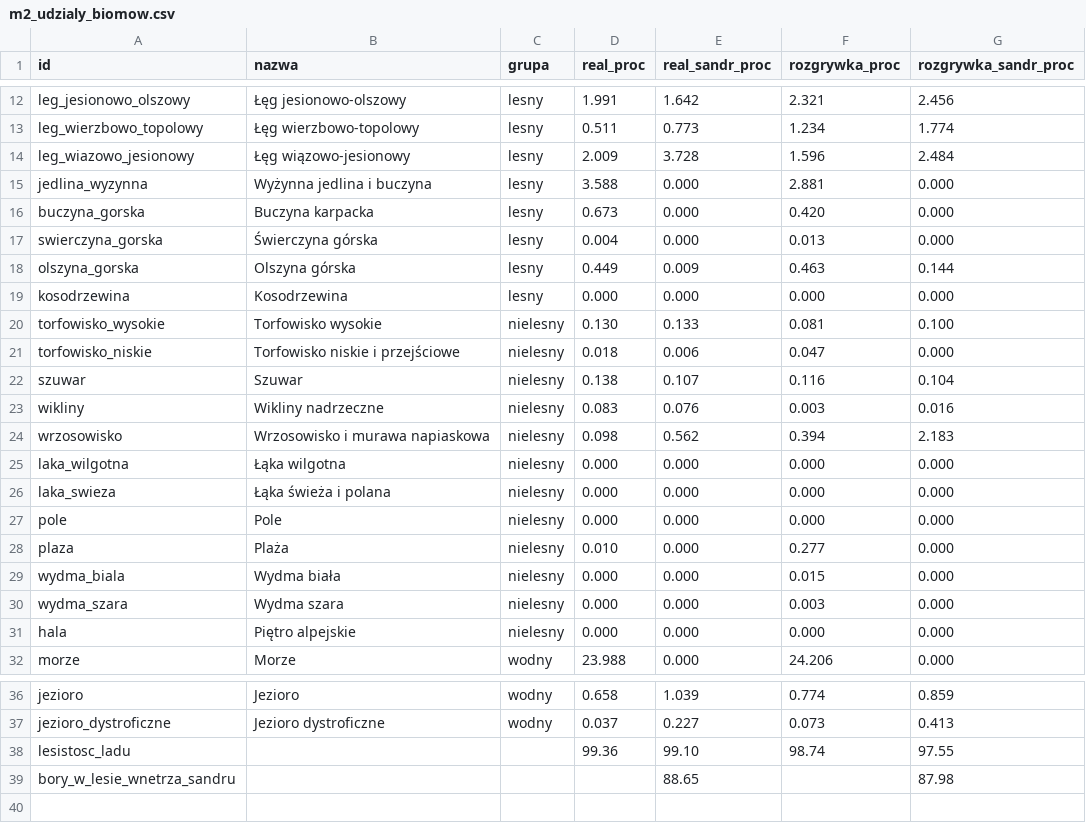
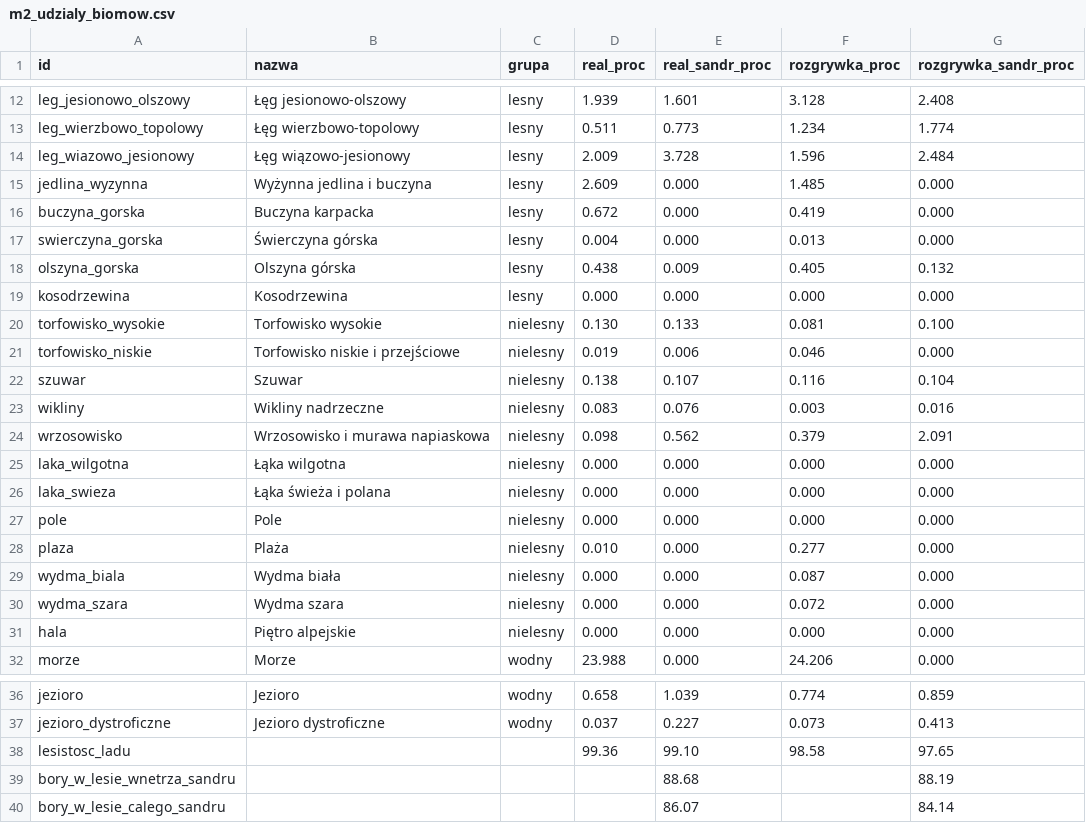
Before and after one commit to SernikNaZimno/Polish-Forests-Mod, a CSV file: docs/m2/m2_udzialy_biomow.csv, drawn as a sheet; only a part is shown, gaps mark what is left out; the diff covers the shown part only; the diff names each change by its address in the sheet, - before the commit and + after, or states it on an @@ line.

```diff
--- a/docs/m2/m2_udzialy_biomow.csv
+++ b/docs/m2/m2_udzialy_biomow.csv
-D12 (real_proc): 1.991
+D12 (real_proc): 1.939
-E12 (real_sandr_proc): 1.642
+E12 (real_sandr_proc): 1.601
-F12 (rozgrywka_proc): 2.321
+F12 (rozgrywka_proc): 3.128
-G12 (rozgrywka_sandr_proc): 2.456
+G12 (rozgrywka_sandr_proc): 2.408
-D15 (real_proc): 3.588
+D15 (real_proc): 2.609
-F15 (rozgrywka_proc): 2.881
+F15 (rozgrywka_proc): 1.485
-D16 (real_proc): 0.673
+D16 (real_proc): 0.672
-F16 (rozgrywka_proc): 0.420
+F16 (rozgrywka_proc): 0.419
-D18 (real_proc): 0.449
+D18 (real_proc): 0.438
-F18 (rozgrywka_proc): 0.463
+F18 (rozgrywka_proc): 0.405
-G18 (rozgrywka_sandr_proc): 0.144
+G18 (rozgrywka_sandr_proc): 0.132
-D21 (real_proc): 0.018
+D21 (real_proc): 0.019
-F21 (rozgrywka_proc): 0.047
+F21 (rozgrywka_proc): 0.046
-F24 (rozgrywka_proc): 0.394
+F24 (rozgrywka_proc): 0.379
-G24 (rozgrywka_sandr_proc): 2.183
+G24 (rozgrywka_sandr_proc): 2.091
-F29 (rozgrywka_proc): 0.015
+F29 (rozgrywka_proc): 0.087
-F30 (rozgrywka_proc): 0.003
+F30 (rozgrywka_proc): 0.072
-F38 (rozgrywka_proc): 98.74
+F38 (rozgrywka_proc): 98.58
-G38 (rozgrywka_sandr_proc): 97.55
+G38 (rozgrywka_sandr_proc): 97.65
-E39 (real_sandr_proc): 88.65
+E39 (real_sandr_proc): 88.68
-G39 (rozgrywka_sandr_proc): 87.98
+G39 (rozgrywka_sandr_proc): 88.19
+row 40: bory_w_lesie_calego_sandru |  |  |  | 86.07 |  | 84.14
```
Also changed, not shown: 32 edited cells elsewhere in this file, docs/m2/m2_udzialy_stref.csv, 46 other files.
